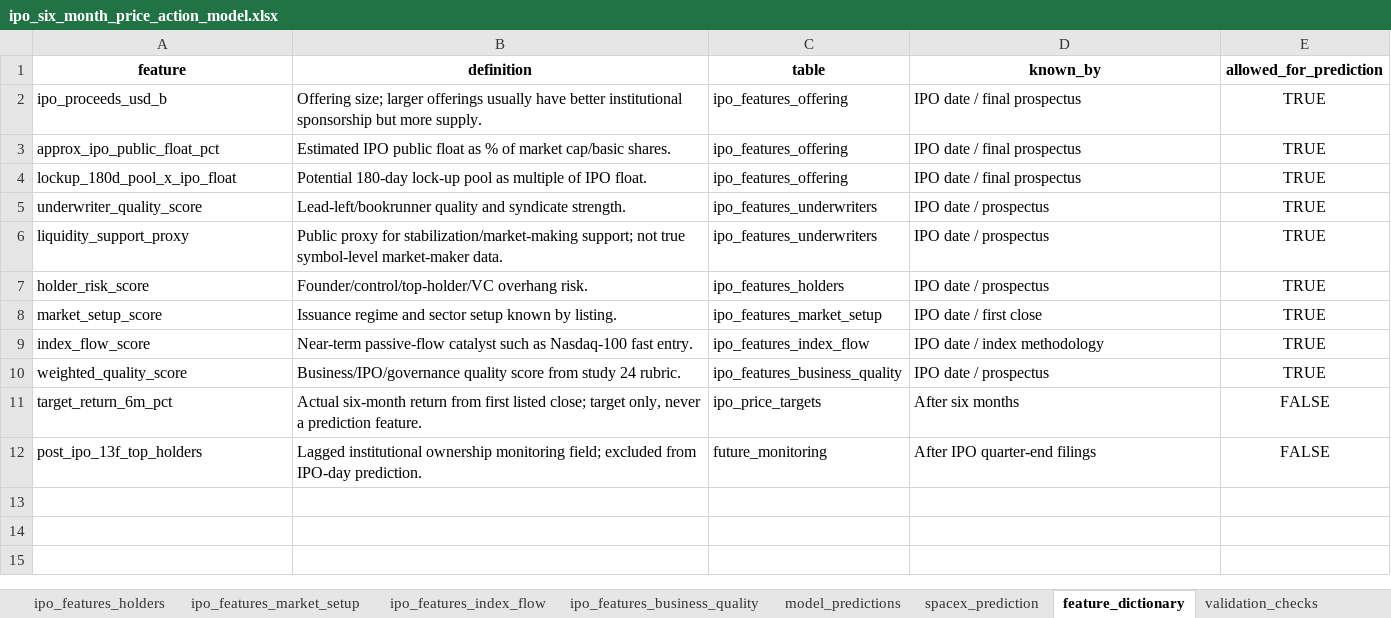
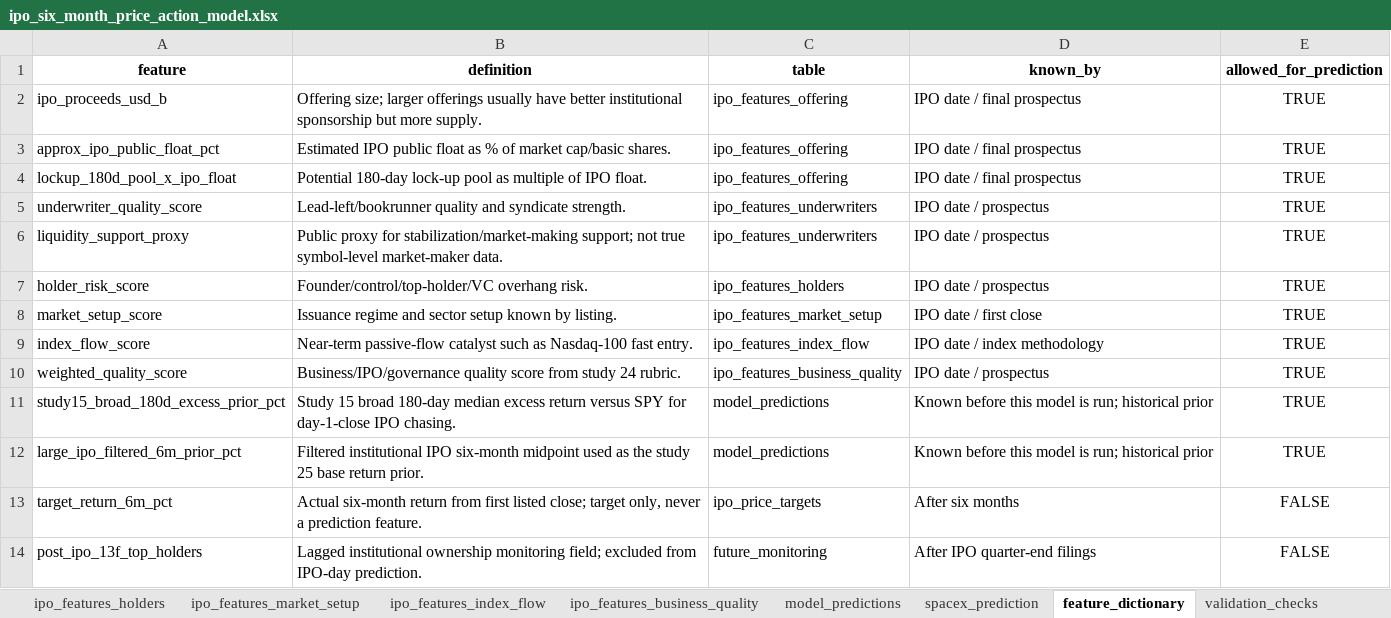
Before and after one commit to yeh0211/Yeh-Capital-Public, an Excel workbook: 25-ipo-six-month-price-action/ipo_six_month_price_action_model.xlsx, sheet feature_dictionary, drawn as a sheet; values as stored, in another font and other column widths than the file's, no borders; the diff names each change by its address in the sheet, - before the commit and + after, or states it on an @@ line.

Commit message:
Merge IPO chase study into six-month predictor

```diff
--- a/25-ipo-six-month-price-action/ipo_six_month_price_action_model.xlsx (sheet feature_dictionary)
+++ b/25-ipo-six-month-price-action/ipo_six_month_price_action_model.xlsx (sheet feature_dictionary)
+row 11: study15_broad_180d_excess_prior_pct | Study 15 broad 180-day median excess return versus SPY for day-1-close IPO chasing. | model_predictions | Known before this model is run; historical prior | TRUE
+row 12: large_ipo_filtered_6m_prior_pct | Filtered institutional IPO six-month midpoint used as the study 25 base return prior. | model_predictions | Known before this model is run; historical prior | TRUE
```
Also changed, not shown: sheet model_predictions, sheet validation_checks, sheet summary, sheet spacex_prediction, other sheet tabs, 12 other files.
